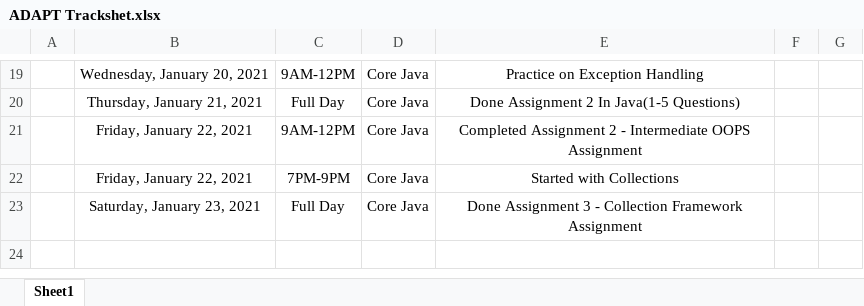
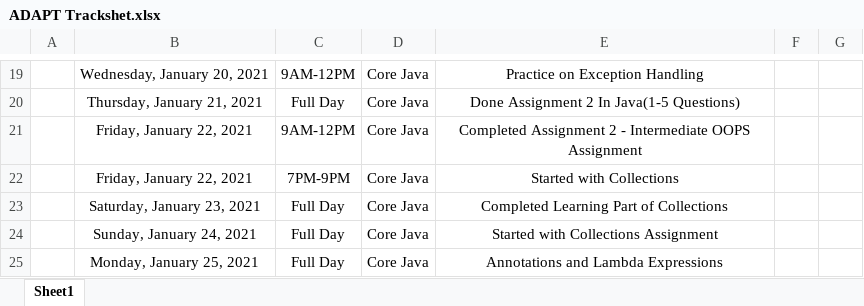
Before and after one commit to Shirdik/ADAPT, an Excel workbook: ADAPT Trackshet.xlsx, sheet Sheet1, drawn as a sheet; only a part is shown, gaps mark what is left out; values as stored, in another font and other column widths than the file's, no borders; table styles not drawn; the diff names each change by its address in the sheet, - before the commit and + after, or states it on an @@ line.

Commit message:
Updatd Collections Assignment

```diff
--- a/ADAPT Trackshet.xlsx (sheet Sheet1)
+++ b/ADAPT Trackshet.xlsx (sheet Sheet1)
-E23: Done Assignment 3 - Collection Framework Assignment
+E23: Completed Learning Part of Collections
+row 24:  | Sunday, January 24, 2021 | Full Day | Core Java | Started with Collections Assignment
+row 25:  | Monday, January 25, 2021 | Full Day | Core Java | Annotations and Lambda Expressions
```
Also changed, not shown: 5 other files.
